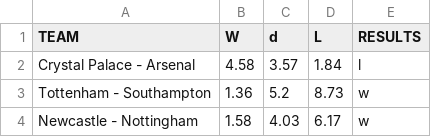
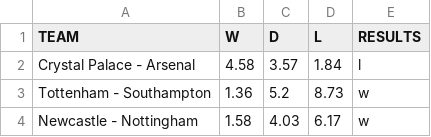
Before and after one commit to IanDublew/xGBoost-Sports-betting-Predictor, a CSV file: data_model.csv, drawn as a sheet; only a part is shown.

Commit message:
Add files via upload

```diff
--- a/data_model.csv
+++ b/data_model.csv
@@ -1,2 +1,2 @@
-TEAM,W,d,L,RESULTS
+TEAM,W,D,L,RESULTS
 Crystal Palace - Arsenal,4.58,3.57,1.84,l
```
